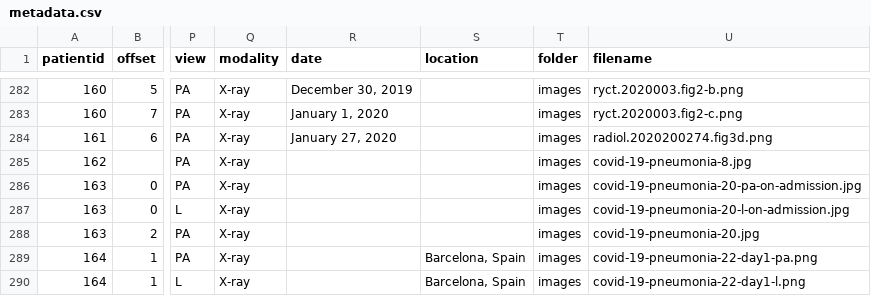
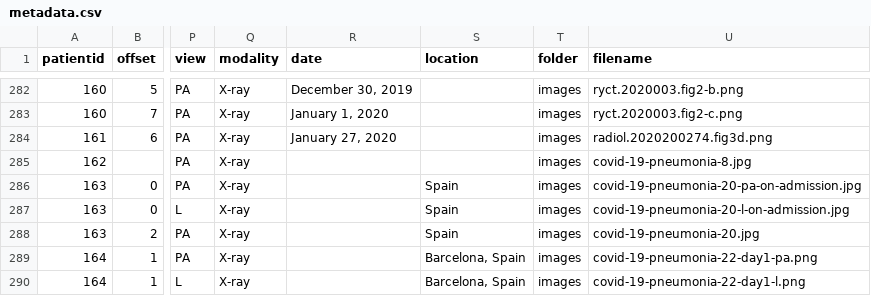
Before and after one commit to ieee8023/covid-chestxray-dataset, a CSV file: metadata.csv, drawn as a sheet; only a part is shown, gaps mark what is left out; the diff names each change by its address in the sheet, - before the commit and + after, or states it on an @@ line.

Commit message:
Add location for patient 163

```diff
--- a/metadata.csv
+++ b/metadata.csv
-S286:S288 (location): (empty)
+S286:S288 (location): Spain
```
